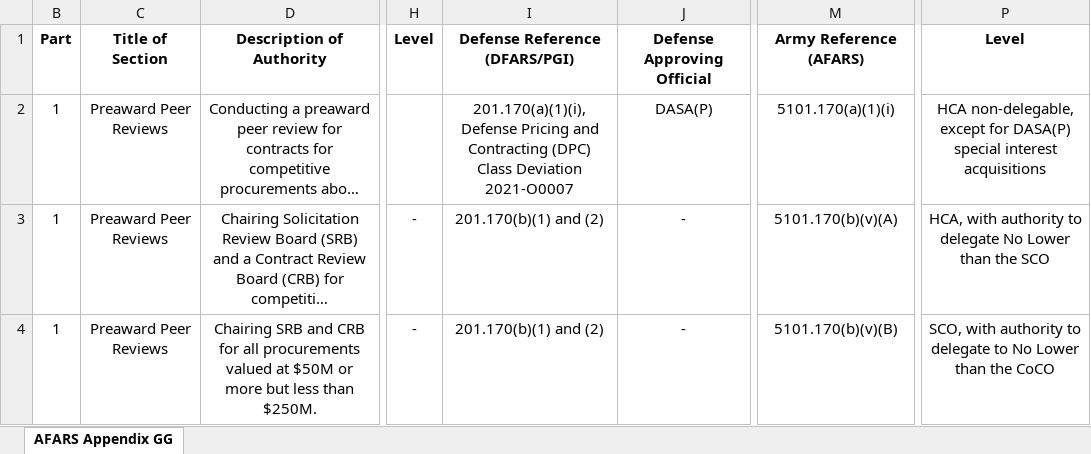
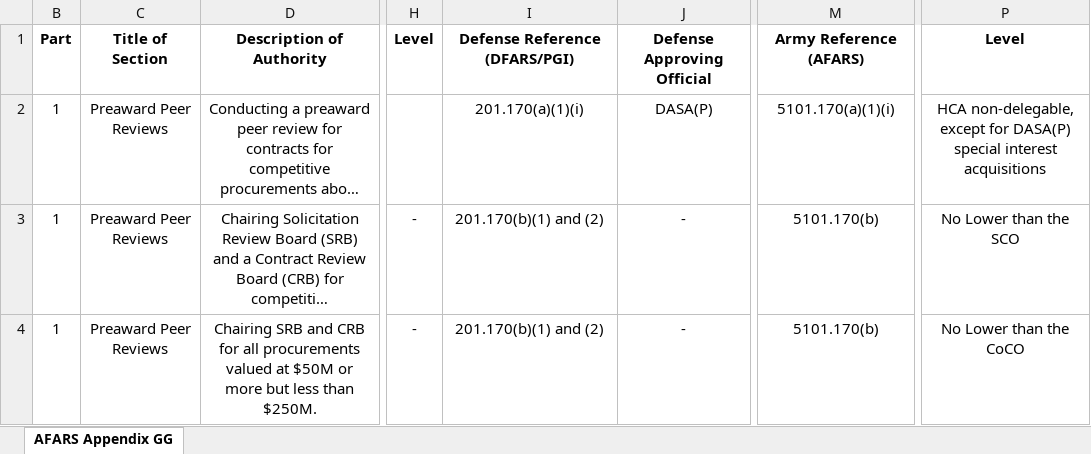
Before and after one commit to GSA/Acquisition-Supplemental-Regulations, an Excel workbook: AFARS/ARCHIVE/AFARS-APPENDIX-GG.xlsx, sheet AFARS Appendix GG, drawn as a sheet; only a part is shown, gaps mark what is left out; long unchanged cells end in …; values as stored, in another font and other column widths than the file's, no borders; the diff covers the shown part only; the diff names each change by its address in the sheet, - before the commit and + after, or states it on an @@ line.

Commit message:
ECASOGP-5750 - AFARS Updates to 7 parts
https://cm-jira.usa.gov/browse/ECASOGP-5750

```diff
--- a/AFARS/ARCHIVE/AFARS-APPENDIX-GG.xlsx (sheet AFARS Appendix GG)
+++ b/AFARS/ARCHIVE/AFARS-APPENDIX-GG.xlsx (sheet AFARS Appendix GG)
-I2: 201.170(a)(1)(i), Defense Pricing and Contracting (DPC) Class Deviation 2021-O0007
+I2: 201.170(a)(1)(i)
-M3: 5101.170(b)(v)(A)
+M3: 5101.170(b)
-P3: HCA, with authority to delegate No Lower than the SCO
+P3: No Lower than the SCO
-M4: 5101.170(b)(v)(B)
+M4: 5101.170(b)
-P4: SCO, with authority to delegate to No Lower than the CoCO
+P4: No Lower than the CoCO
```
Also changed, not shown: 2 added rows and 5 edited cells elsewhere in this sheet, AFARS/SOURCE/msword/AFARS-APPENDIX-GG.xlsx, 30 other files.
